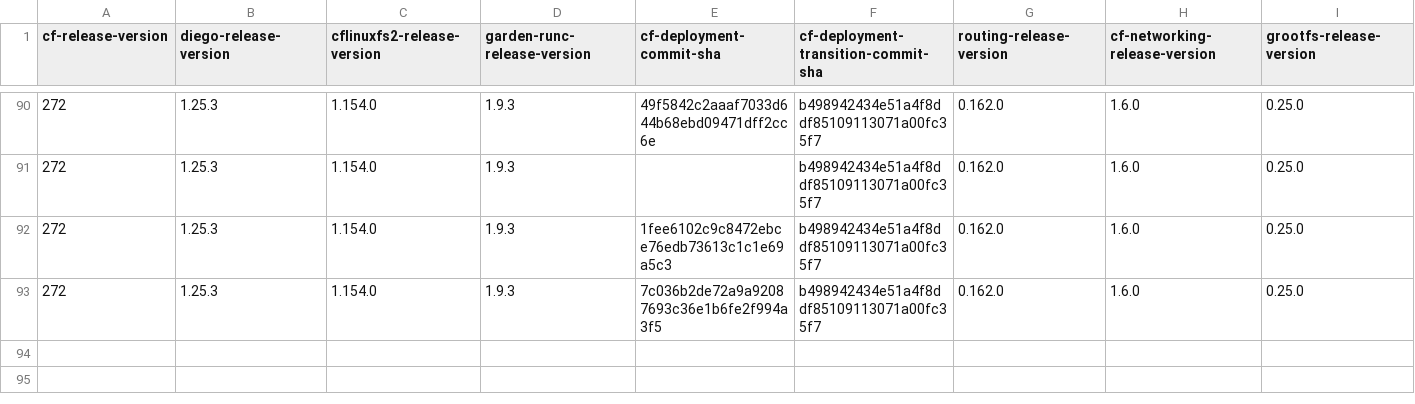
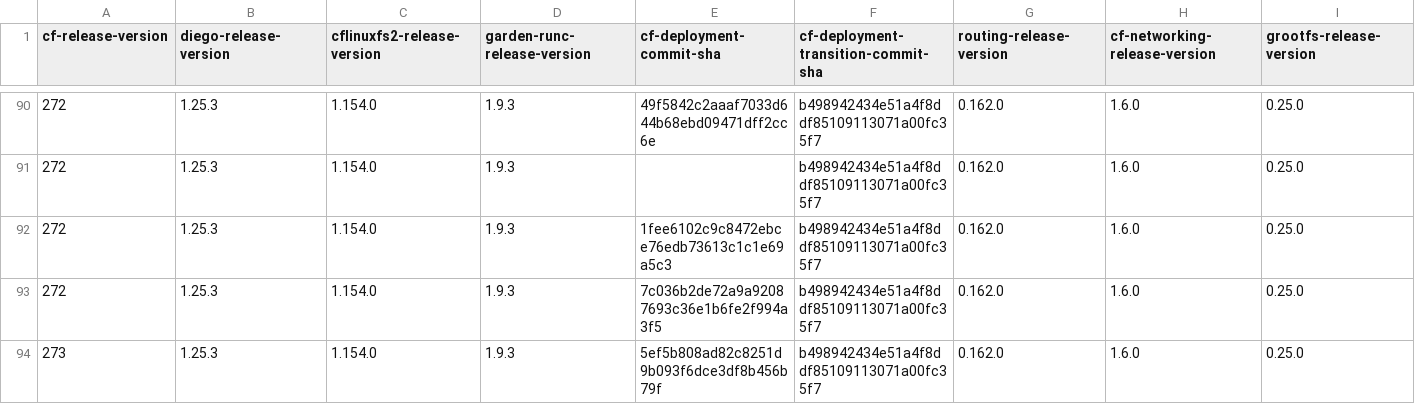
Before and after one commit to cloudfoundry-attic/cf-deployment-transition-compatibility, a CSV file: transition-compatibility.csv, drawn as a sheet; only a part is shown, gaps mark what is left out; rows hold the shown columns only; the diff names each change by its address in the sheet, - before the commit and + after, or states it on an @@ line.

Commit message:
Update transition-compatibility.csv

```diff
--- a/transition-compatibility.csv
+++ b/transition-compatibility.csv
+row 94: 273 | 1.25.3 | 1.154.0 | 1.9.3 | 5ef5b808ad82c8251d9b093f6dce3df8b456b79f | b498942434e51a4f8ddf85109113071a00fc35f7 | 0.162.0 | 1.6.0 | 0.25.0
```
